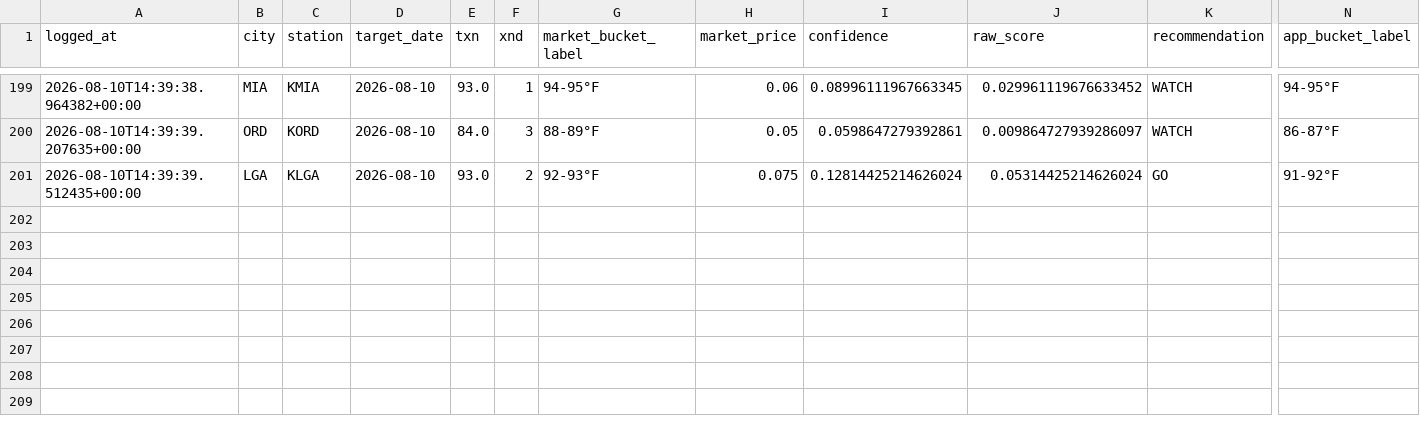
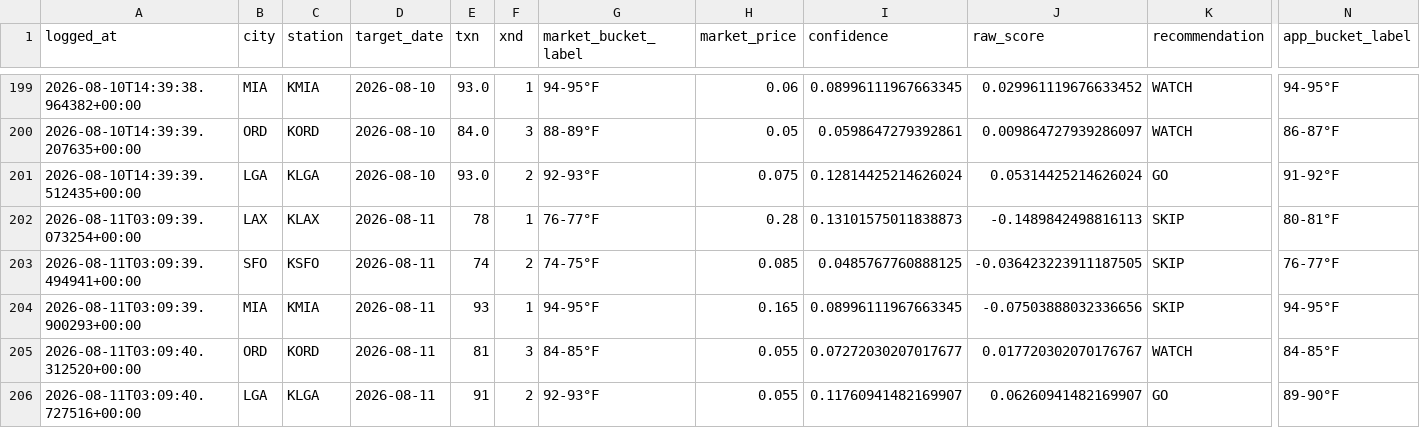
Before and after one commit to sso233x/weather-bot, a CSV file: trade_log.csv, drawn as a sheet; only a part is shown, gaps mark what is left out; rows hold the shown columns only; the diff names each change by its address in the sheet, - before the commit and + after, or states it on an @@ line.

```diff
--- a/trade_log.csv
+++ b/trade_log.csv
+row 202: 2026-08-11T03:09:39.073254+00:00 | LAX | KLAX | 2026-08-11 | 78 | 1 | 76-77°F | 0.28 | 0.13101575011838873 | -0.1489842498816113 | SKIP | 80-81°F
+row 203: 2026-08-11T03:09:39.494941+00:00 | SFO | KSFO | 2026-08-11 | 74 | 2 | 74-75°F | 0.085 | 0.0485767760888125 | -0.036423223911187505 | SKIP | 76-77°F
+row 204: 2026-08-11T03:09:39.900293+00:00 | MIA | KMIA | 2026-08-11 | 93 | 1 | 94-95°F | 0.165 | 0.08996111967663345 | -0.07503888032336656 | SKIP | 94-95°F
+row 205: 2026-08-11T03:09:40.312520+00:00 | ORD | KORD | 2026-08-11 | 81 | 3 | 84-85°F | 0.055 | 0.07272030207017677 | 0.017720302070176767 | WATCH | 84-85°F
+row 206: 2026-08-11T03:09:40.727516+00:00 | LGA | KLGA | 2026-08-11 | 91 | 2 | 92-93°F | 0.055 | 0.11760941482169907 | 0.06260941482169907 | GO | 89-90°F
```
Also changed, not shown: 1 other file.
